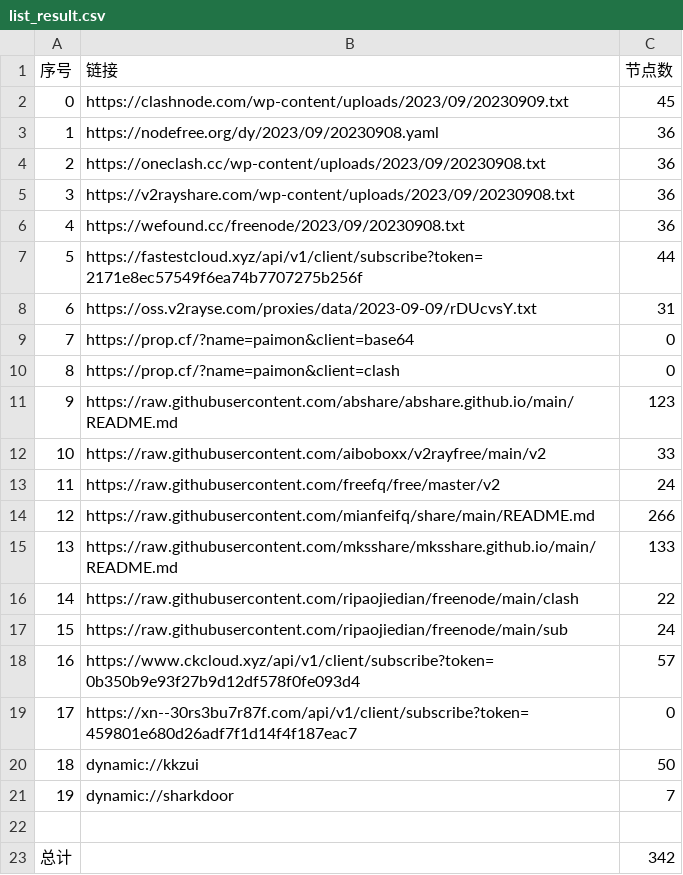
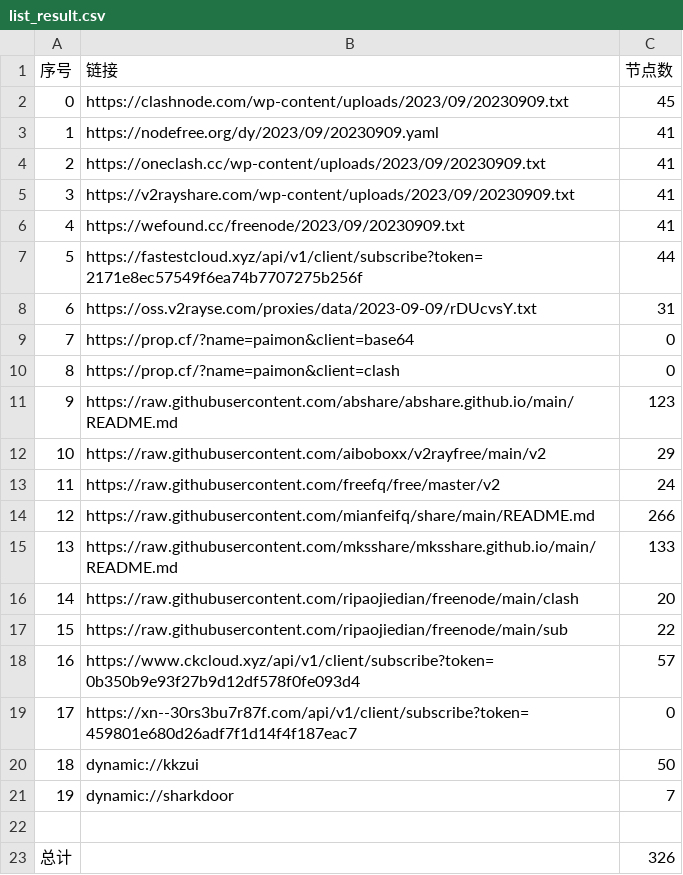
Before and after one commit to yuhanguyue-hub/free, a CSV file: list_result.csv, drawn as a sheet.

```diff
--- a/list_result.csv
+++ b/list_result.csv
@@ -2,6 +2,6 @@
 0,https://clashnode.com/wp-content/uploads/2023/09/20230909.txt,45
-1,https://nodefree.org/dy/2023/09/20230908.yaml,36
-2,https://oneclash.cc/wp-content/uploads/2023/09/20230908.txt,36
-3,https://v2rayshare.com/wp-content/uploads/2023/09/20230908.txt,36
-4,https://wefound.cc/freenode/2023/09/20230908.txt,36
+1,https://nodefree.org/dy/2023/09/20230909.yaml,41
+2,https://oneclash.cc/wp-content/uploads/2023/09/20230909.txt,41
+3,https://v2rayshare.com/wp-content/uploads/2023/09/20230909.txt,41
+4,https://wefound.cc/freenode/2023/09/20230909.txt,41
 5,https://fastestcloud.xyz/api/v1/client/subscribe?token=2171e8ec57549f6ea74b7707275b256f,44
@@ -11,3 +11,3 @@
 9,https://raw.githubusercontent.com/abshare/abshare.github.io/main/README.md,123
-10,https://raw.githubusercontent.com/aiboboxx/v2rayfree/main/v2,33
+10,https://raw.githubusercontent.com/aiboboxx/v2rayfree/main/v2,29
 11,https://raw.githubusercontent.com/freefq/free/master/v2,24
@@ -15,4 +15,4 @@
 13,https://raw.githubusercontent.com/mksshare/mksshare.github.io/main/README.md,133
-14,https://raw.githubusercontent.com/ripaojiedian/freenode/main/clash,22
-15,https://raw.githubusercontent.com/ripaojiedian/freenode/main/sub,24
+14,https://raw.githubusercontent.com/ripaojiedian/freenode/main/clash,20
+15,https://raw.githubusercontent.com/ripaojiedian/freenode/main/sub,22
 16,https://www.ckcloud.xyz/api/v1/client/subscribe?token=0b350b9e93f27b9d12df578f0fe093d4,57
@@ -22,2 +22,2 @@
 
-总计,,342
+总计,,326
```
Also changed, not shown: 12 other files.
